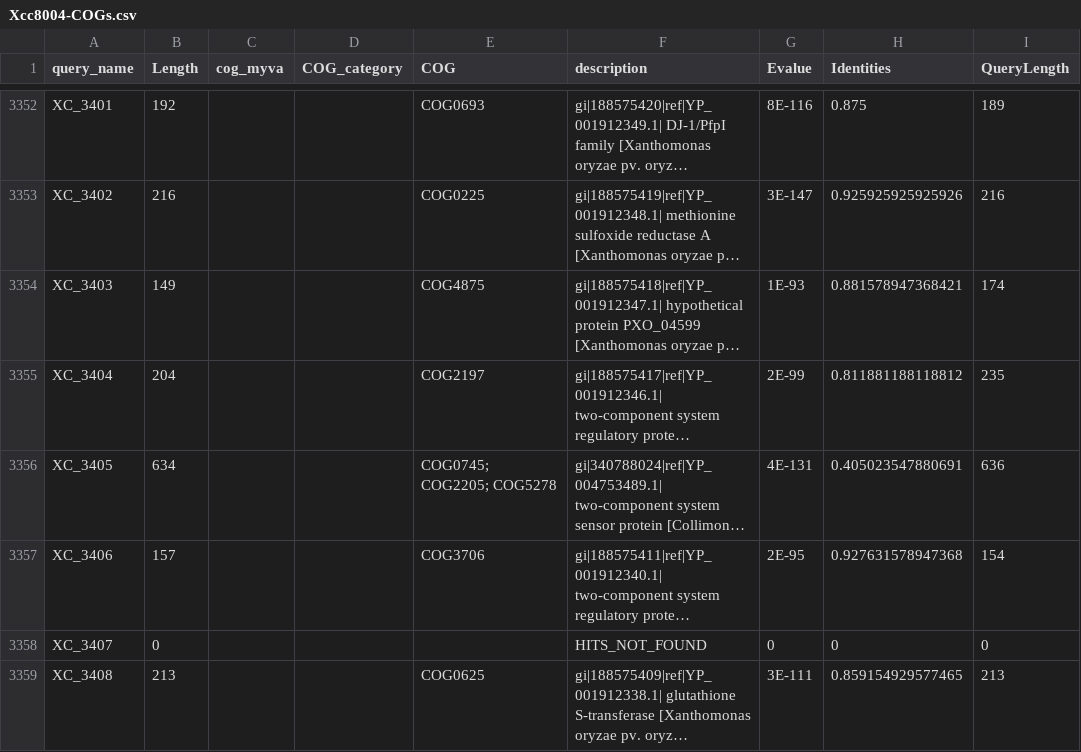
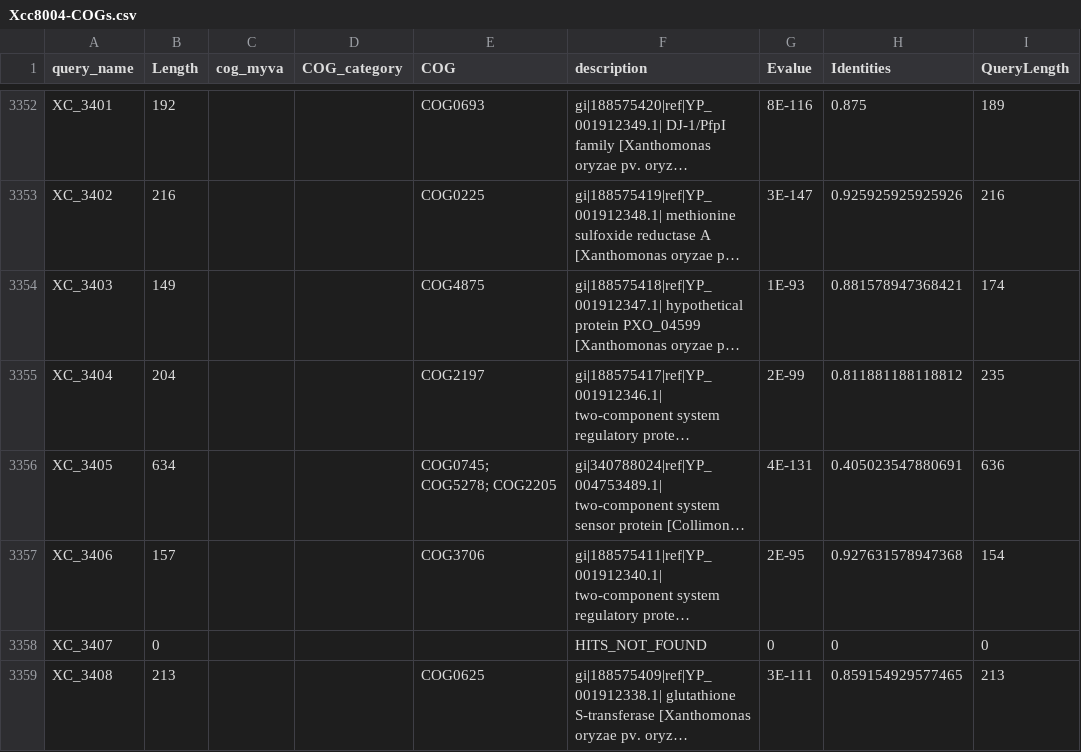
Before and after one commit to SMRUCC/Xanthomonas_campestris_8004_uid15, a CSV file: genome/COG/Xcc8004-COGs.csv (was genome/Xcc8004-COGs.csv), drawn as a sheet; only a part is shown, gaps mark what is left out; long unchanged cells end in …; the diff covers the shown part only; the diff names each change by its address in the sheet, - before the commit and + after, or states it on an @@ line.

```diff
--- a/genome/Xcc8004-COGs.csv
+++ b/genome/COG/Xcc8004-COGs.csv
-E3356 (COG): COG0745; COG2205; COG5278
+E3356 (COG): COG0745; COG5278; COG2205
```
Also changed, not shown: 5 edited cells elsewhere in this file, 2 other files.
